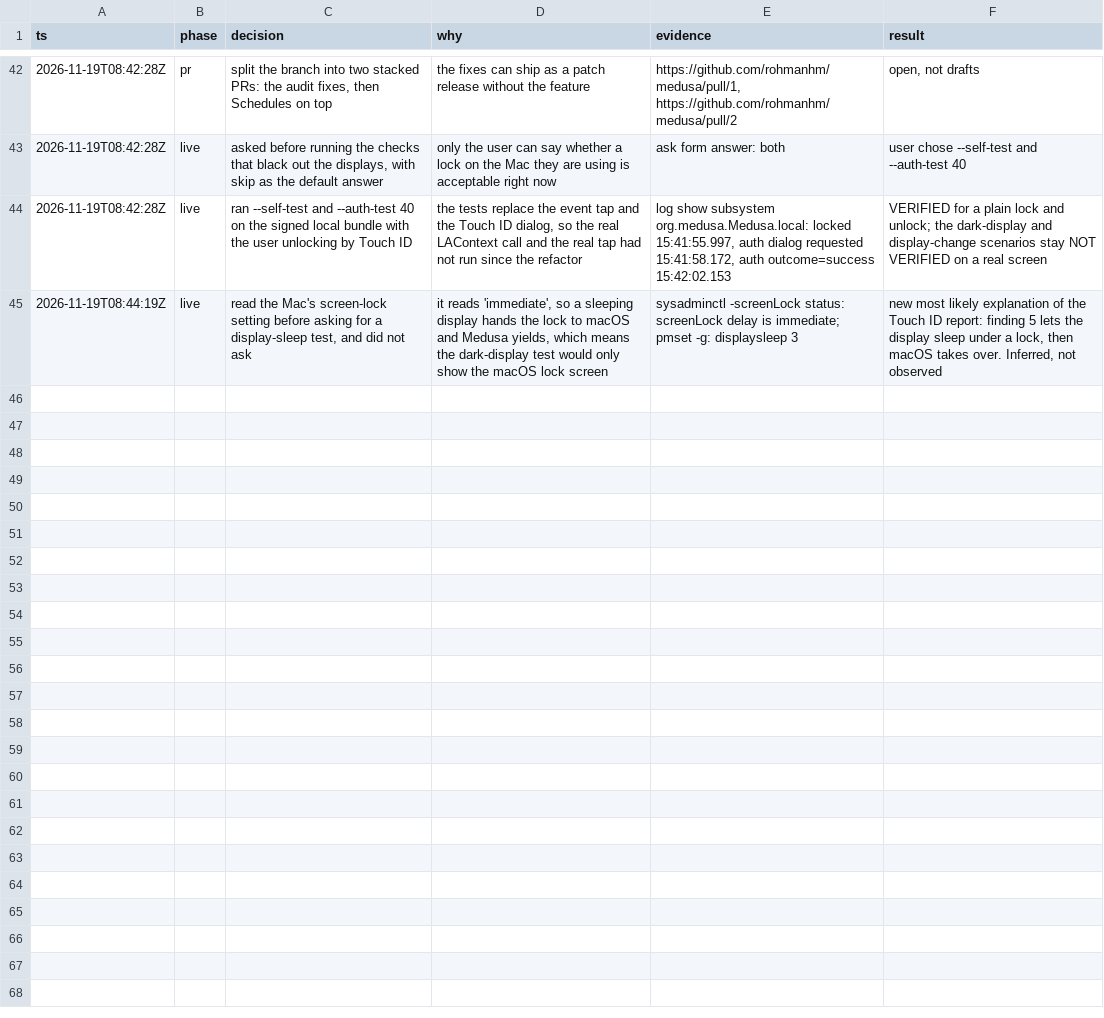
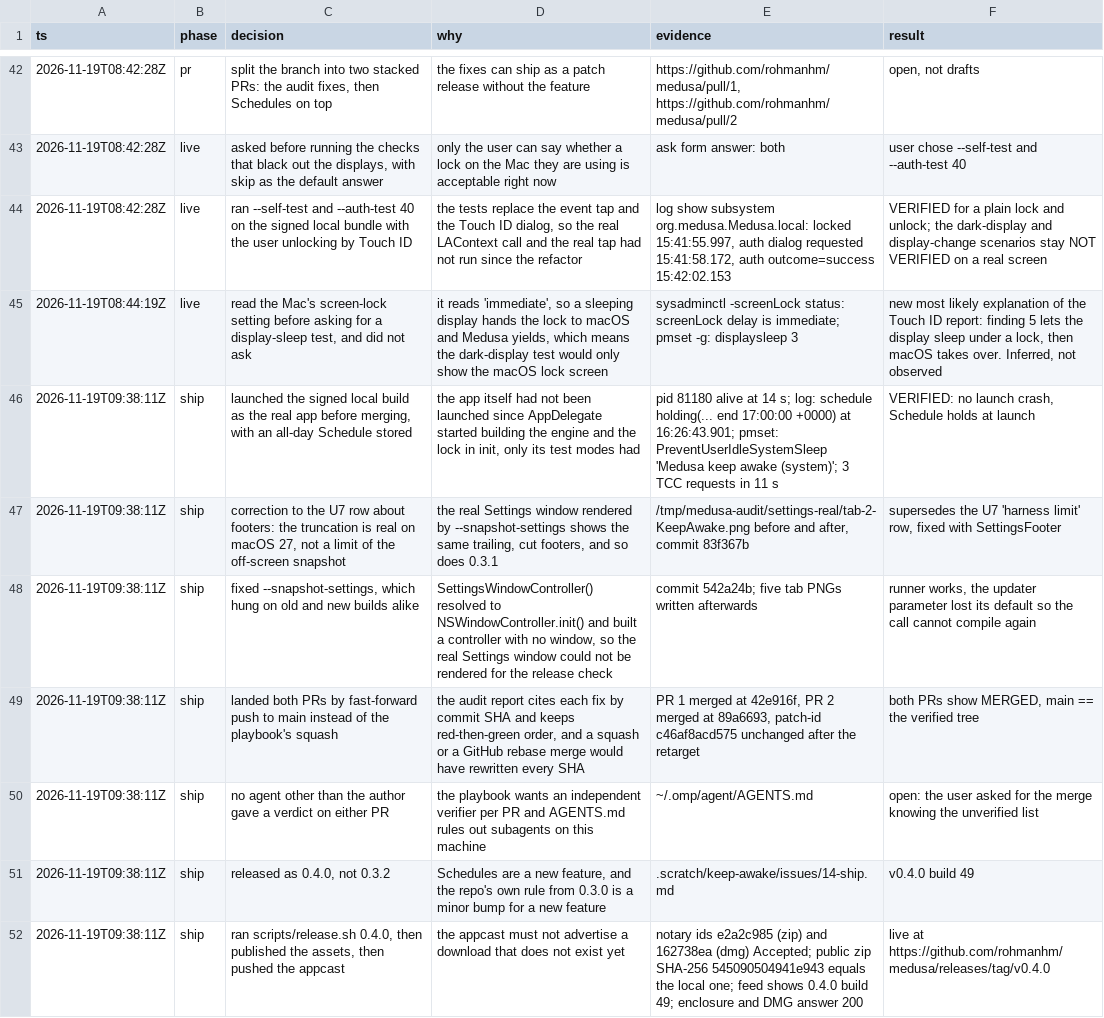
Before and after one commit to rohmanhm/medusa, a TSV file: .scratch/stability-audit/decisions.tsv, drawn as a sheet; only a part is shown, gaps mark what is left out; the diff names each change by its address in the sheet, - before the commit and + after, or states it on an @@ line.

Commit message:
docs: record the 0.4.0 release in the audit report and the Schedule spec
Adds the two findings from the pre-release check (Settings footers on macOS 27, the --snapshot-settings runner) and a Release section with what was verified before and after publishing.

```diff
--- a/.scratch/stability-audit/decisions.tsv
+++ b/.scratch/stability-audit/decisions.tsv
+row 46: 2026-11-19T09:38:11Z | ship | launched the signed local build as the real app before merging, with an all-day Schedule stored | the app itself had not been launched since AppDelegate started building the engine and the lock in init, only its test modes had | pid 81180 alive at 14 s; log: schedule holding(... end 17:00:00 +0000) at 16:26:43.901; pmset: PreventUserIdleSystemSleep 'Medusa keep awake (system)'; 3 TCC requests in 11 s | VERIFIED: no launch crash, Schedule holds at launch
+row 47: 2026-11-19T09:38:11Z | ship | correction to the U7 row about footers: the truncation is real on macOS 27, not a limit of the off-screen snapshot | the real Settings window rendered by --snapshot-settings shows the same trailing, cut footers, and so does 0.3.1 | /tmp/medusa-audit/settings-real/tab-2-KeepAwake.png before and after, commit 83f367b | supersedes the U7 'harness limit' row, fixed with SettingsFooter
+row 48: 2026-11-19T09:38:11Z | ship | fixed --snapshot-settings, which hung on old and new builds alike | SettingsWindowController() resolved to NSWindowController.init() and built a controller with no window, so the real Settings window could not be rendered for the release check | commit 542a24b; five tab PNGs written afterwards | runner works, the updater parameter lost its default so the call cannot compile again
+row 49: 2026-11-19T09:38:11Z | ship | landed both PRs by fast-forward push to main instead of the playbook's squash | the audit report cites each fix by commit SHA and keeps red-then-green order, and a squash or a GitHub rebase merge would have rewritten every SHA | PR 1 merged at 42e916f, PR 2 merged at 89a6693, patch-id c46af8acd575 unchanged after the retarget | both PRs show MERGED, main == the verified tree
+row 50: 2026-11-19T09:38:11Z | ship | no agent other than the author gave a verdict on either PR | the playbook wants an independent verifier per PR and AGENTS.md rules out subagents on this machine | ~/.omp/agent/AGENTS.md | open: the user asked for the merge knowing the unverified list
+row 51: 2026-11-19T09:38:11Z | ship | released as 0.4.0, not 0.3.2 | Schedules are a new feature, and the repo's own rule from 0.3.0 is a minor bump for a new feature | .scratch/keep-awake/issues/14-ship.md | v0.4.0 build 49
+row 52: 2026-11-19T09:38:11Z | ship | ran scripts/release.sh 0.4.0, then published the assets, then pushed the appcast | the appcast must not advertise a download that does not exist yet | notary ids e2a2c985 (zip) and 162738ea (dmg) Accepted; public zip SHA-256 545090504941e943 equals the local one; feed shows 0.4.0 build 49; enclosure and DMG answer 200 | live at https://github.com/rohmanhm/medusa/releases/tag/v0.4.0
```
Also changed, not shown: 2 other files.
